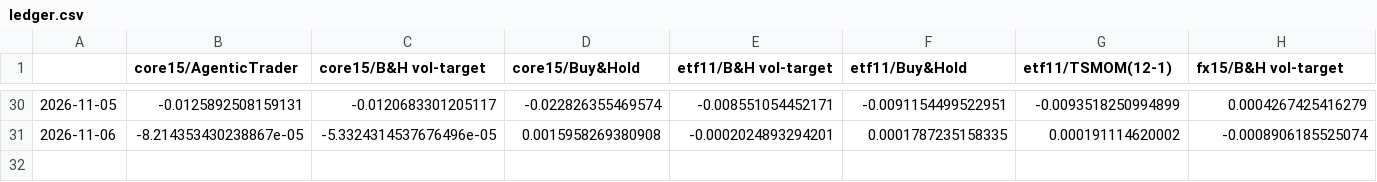
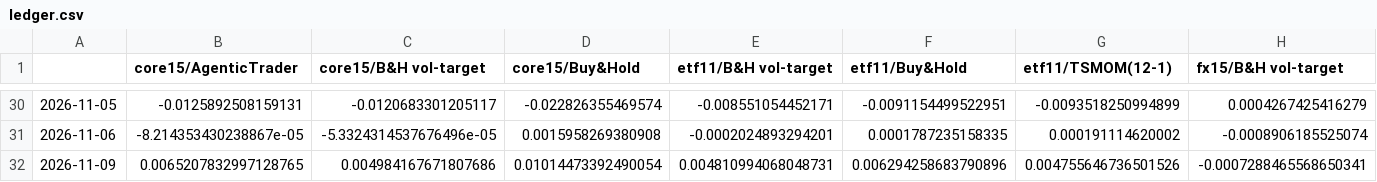
Before and after one commit to AshJha0/agentic-trader, a CSV file: results/paper/ledger.csv, drawn as a sheet; only a part is shown, gaps mark what is left out; rows hold the shown columns only; the diff names each change by its address in the sheet, - before the commit and + after, or states it on an @@ line.

```diff
--- a/results/paper/ledger.csv
+++ b/results/paper/ledger.csv
+row 32: 2026-11-09 | 0.0065207832997128765 | 0.004984167671807686 | 0.01014473392490054 | 0.004810994068048731 | 0.006294258683790896 | 0.004755646736501526 | -0.0007288465568650341
```
Also changed, not shown: results/paper/exposure.csv, results/paper/ledger_recomputed.csv, 4 other files.
